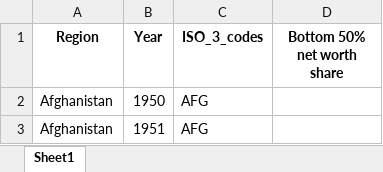
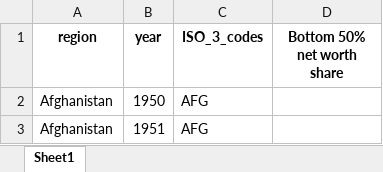
Before and after one commit to sw882882/bigdata-oil-project, an Excel workbook: plotly/cleaned data/wealth inequality/processed bottom50.xlsx, sheet Sheet1, drawn as a sheet; only a part is shown; values as stored, in another font and other column widths than the file's, no borders; the diff names each change by its address in the sheet, - before the commit and + after, or states it on an @@ line.

```diff
--- a/plotly/cleaned data/wealth inequality/processed bottom50.xlsx (sheet Sheet1)
+++ b/plotly/cleaned data/wealth inequality/processed bottom50.xlsx (sheet Sheet1)
-A1: Region
+A1: region
-B1: Year
+B1: year
```
Also changed, not shown: plotly/cleaned data/gdp per capita/processed GDP_per_capita.xlsx, plotly/cleaned data/wealth inequality/processed top1.xlsx, 2 other files.
